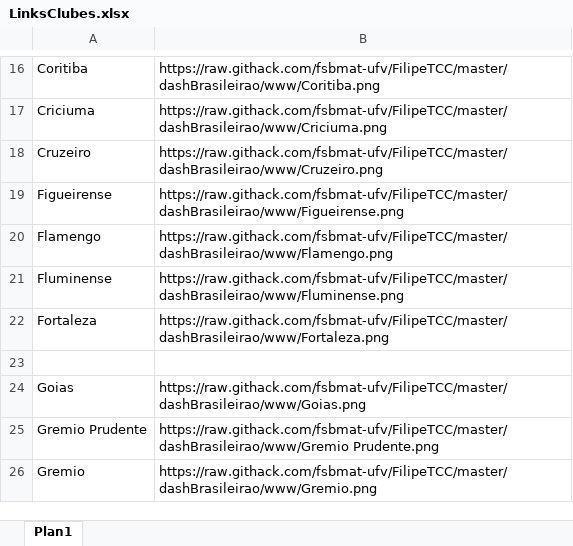
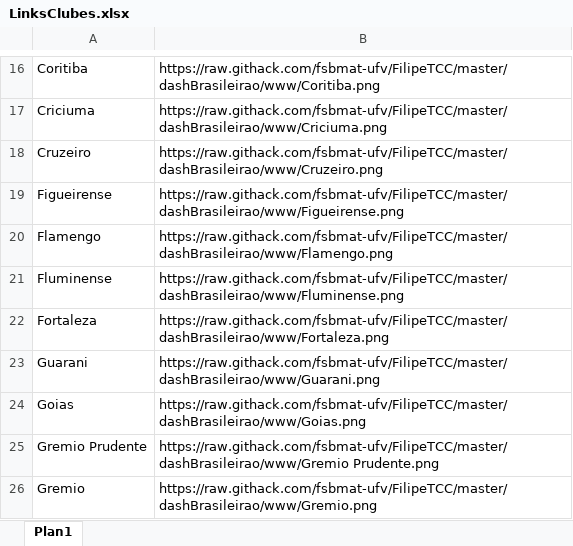
Before and after one commit to fsbmat-ufv/FilipeTCC, an Excel workbook: dashBrasileirao/LinksClubes.xlsx, sheet Plan1, drawn as a sheet; only a part is shown, gaps mark what is left out; values as stored, in another font and other column widths than the file's, no borders; the diff names each change by its address in the sheet, - before the commit and + after, or states it on an @@ line.

```diff
--- a/dashBrasileirao/LinksClubes.xlsx (sheet Plan1)
+++ b/dashBrasileirao/LinksClubes.xlsx (sheet Plan1)
-row 23: (empty)
+row 23: Guarani | https://raw.githack.com/fsbmat-ufv/FilipeTCC/master/dashBrasileirao/www/Guarani.png
```
Also changed, not shown: 1 other file.
